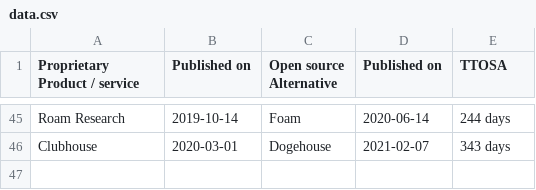
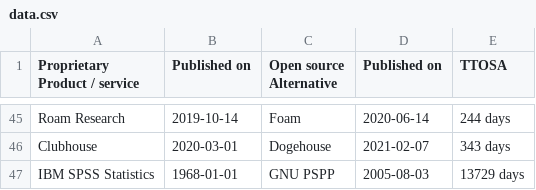
Before and after one commit to staltz/ttosa, a CSV file: data.csv, drawn as a sheet; only a part is shown, gaps mark what is left out; the diff names each change by its address in the sheet, - before the commit and + after, or states it on an @@ line.

Commit message:
Add IBM SPSS Statistics as propriety project
Add IBM SPSS Statistics as propriety project with GNU PSPP as the open source alternative.
IBM SPSS Statistics website:  https://www.ibm.com/products/spss-statistics
BNU PSPSS website:  https://www.gnu.org/software/pspp/
Note:  initial release date of SPSS is approximate as only the year of release can be found in any online documentation.  The first public release of PSPP is documented on the PSPP mirror site:  http://ftp.gnu.org/gnu/pspp/.

```diff
--- a/data.csv
+++ b/data.csv
+row 47: IBM SPSS Statistics | 1968-01-01 | GNU PSPP | 2005-08-03 | 13729 days
```
